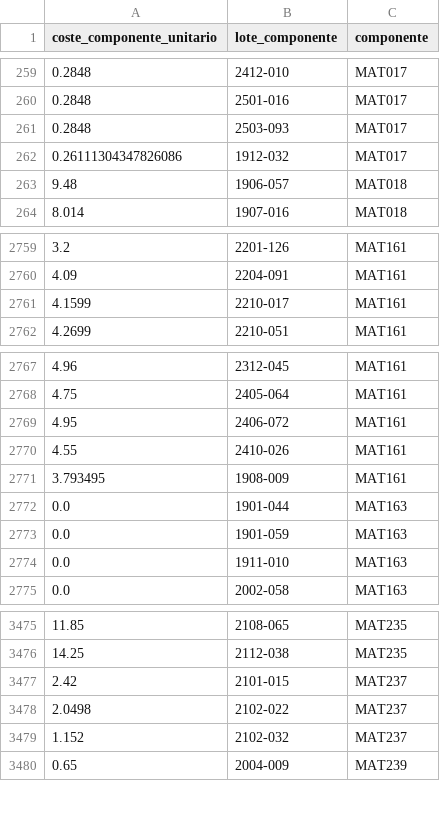
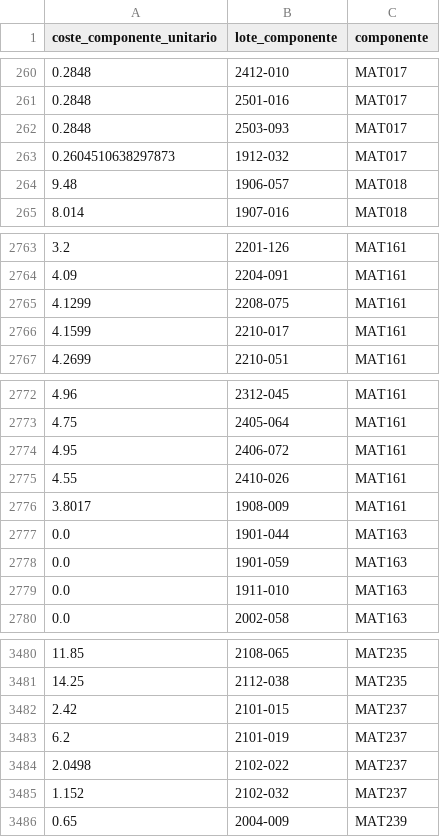
Before and after one commit to lauvepas/calco, a CSV file: data/clean/costes_clean.csv, drawn as a sheet; only a part is shown, gaps mark what is left out; the diff covers the shown part only.

```diff
--- a/data/clean/costes_clean.csv
+++ b/data/clean/costes_clean.csv
@@ -261,3 +262,3 @@ coste_componente_unitario,lote_componente,componente
 0.2848,2503-093,MAT017
-0.26111304347826086,1912-032,MAT017
+0.2604510638297873,1912-032,MAT017
 9.48,1906-057,MAT018
@@ -2760,2 +2764,3 @@ coste_componente_unitario,lote_componente,componente
 4.09,2204-091,MAT161
+4.1299,2208-075,MAT161
 4.1599,2210-017,MAT161
@@ -2770,3 +2775,3 @@ coste_componente_unitario,lote_componente,componente
 4.55,2410-026,MAT161
-3.793495,1908-009,MAT161
+3.8017,1908-009,MAT161
 0.0,1901-044,MAT163
@@ -3477,2 +3482,3 @@ coste_componente_unitario,lote_componente,componente
 2.42,2101-015,MAT237
+6.2,2101-019,MAT237
 2.0498,2102-022,MAT237
```
Also changed, not shown: 4 added rows and 6 removed rows elsewhere in this file, data/clean/master_lotes_clean.csv, 9 other files.
